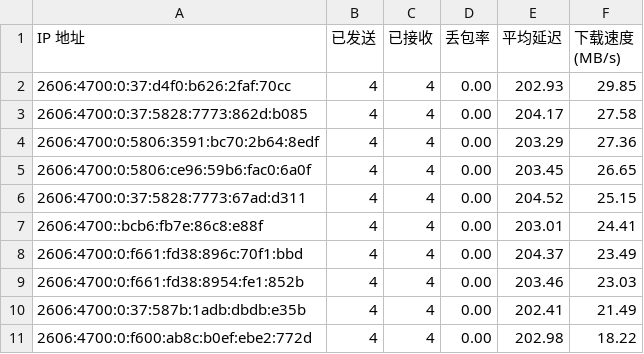
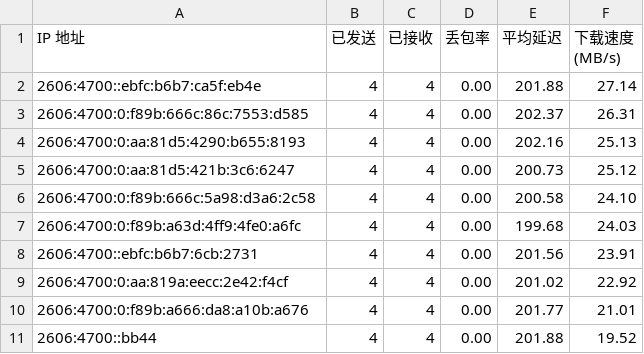
Before and after one commit to ymyuuu/IPDB, a CSV file: BestCF/ipv6.csv, drawn as a sheet.

Commit message:
Update BestCF/ipv6.csv - 2026-06-26 12:07:24

```diff
--- a/BestCF/ipv6.csv
+++ b/BestCF/ipv6.csv
@@ -1,11 +1,11 @@
 IP 地址,已发送,已接收,丢包率,平均延迟,下载速度 (MB/s)
-2606:4700:0:37:d4f0:b626:2faf:70cc,4,4,0.00,202.93,29.85
-2606:4700:0:37:5828:7773:862d:b085,4,4,0.00,204.17,27.58
-2606:4700:0:5806:3591:bc70:2b64:8edf,4,4,0.00,203.29,27.36
-2606:4700:0:5806:ce96:59b6:fac0:6a0f,4,4,0.00,203.45,26.65
-2606:4700:0:37:5828:7773:67ad:d311,4,4,0.00,204.52,25.15
-2606:4700::bcb6:fb7e:86c8:e88f,4,4,0.00,203.01,24.41
-2606:4700:0:f661:fd38:896c:70f1:bbd,4,4,0.00,204.37,23.49
-2606:4700:0:f661:fd38:8954:fe1:852b,4,4,0.00,203.46,23.03
-2606:4700:0:37:587b:1adb:dbdb:e35b,4,4,0.00,202.41,21.49
-2606:4700:0:f600:ab8c:b0ef:ebe2:772d,4,4,0.00,202.98,18.22
+2606:4700::ebfc:b6b7:ca5f:eb4e,4,4,0.00,201.88,27.14
+2606:4700:0:f89b:666c:86c:7553:d585,4,4,0.00,202.37,26.31
+2606:4700:0:aa:81d5:4290:b655:8193,4,4,0.00,202.16,25.13
+2606:4700:0:aa:81d5:421b:3c6:6247,4,4,0.00,200.73,25.12
+2606:4700:0:f89b:666c:5a98:d3a6:2c58,4,4,0.00,200.58,24.10
+2606:4700:0:f89b:a63d:4ff9:4fe0:a6fc,4,4,0.00,199.68,24.03
+2606:4700::ebfc:b6b7:6cb:2731,4,4,0.00,201.56,23.91
+2606:4700:0:aa:819a:eecc:2e42:f4cf,4,4,0.00,201.02,22.92
+2606:4700:0:f89b:a666:da8:a10b:a676,4,4,0.00,201.77,21.01
+2606:4700::bb44,4,4,0.00,201.88,19.52
```
